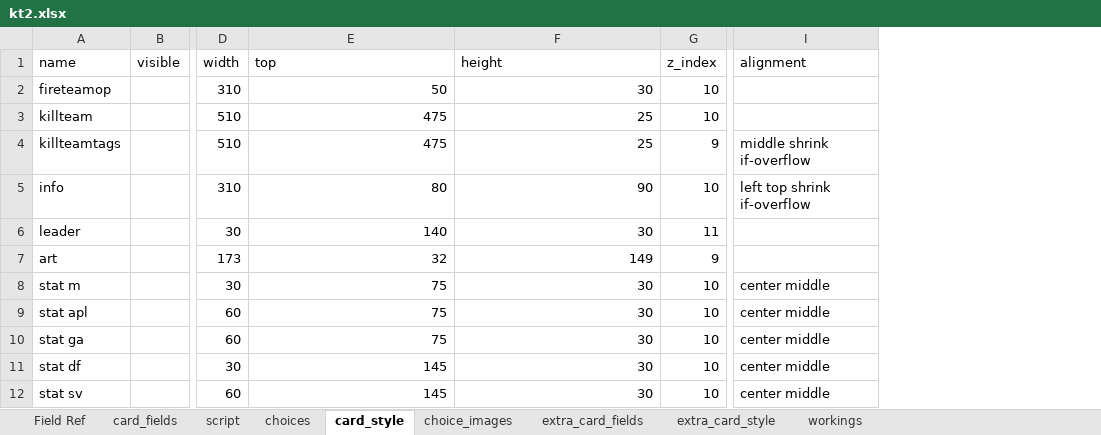
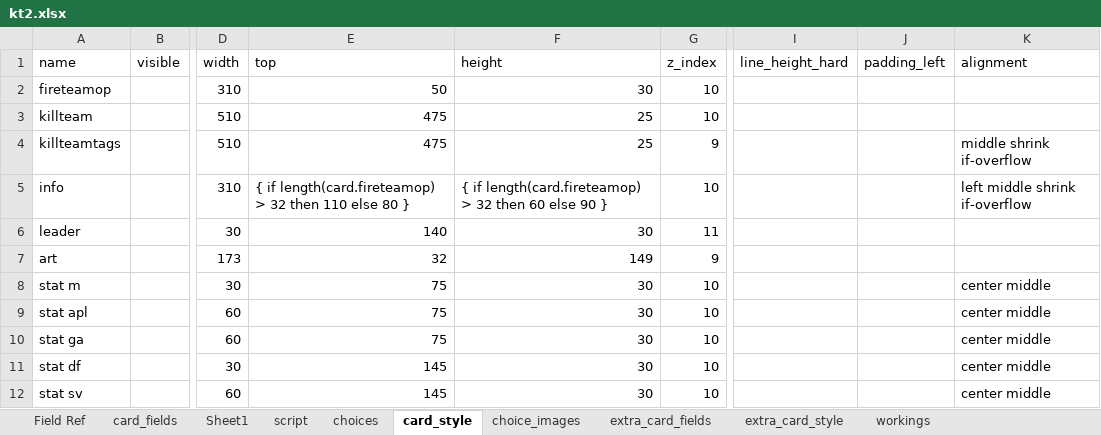
Before and after one commit to Danurai/kt2.mse, an Excel workbook: mse-set_creation/kt2.xlsx, sheet card_style, drawn as a sheet; only a part is shown, gaps mark what is left out; values as stored, in another font and other column widths than the file's, no borders; addresses are those after the commit; the diff names each change by its address in the sheet, - before the commit and + after, or states it on an @@ line.

```diff
--- a/mse-set_creation/kt2.xlsx (sheet card_style)
+++ b/mse-set_creation/kt2.xlsx (sheet card_style)
+sheet tab: Sheet1
+column I (line_height_hard), empty
+column J (padding_left), empty
-E5 (top): 80
+E5 (top): { if length(card.fireteamop) > 32 then 110 else 80 }
-F5 (height): 90
+F5 (height): { if length(card.fireteamop) > 32 then 60 else 90 }
-K5 (alignment): left top shrink if-overflow
+K5 (alignment): left middle shrink if-overflow
```
Also changed, not shown: sheet workings, sheet extra_card_style, sheet extra_card_fields, sheet card_fields, 1 other file.
